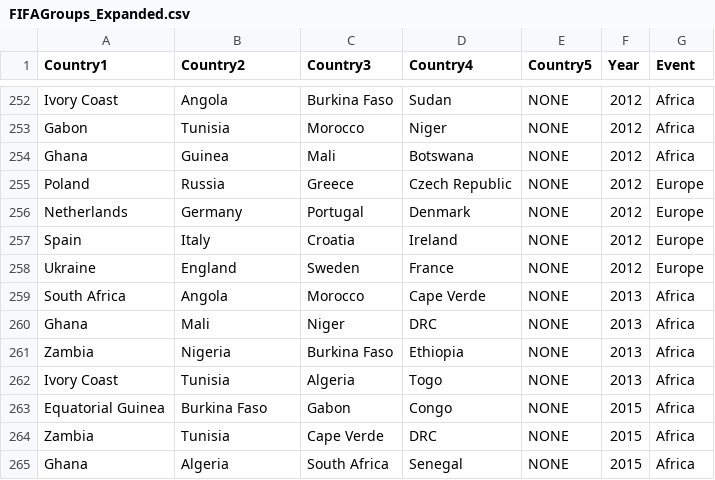
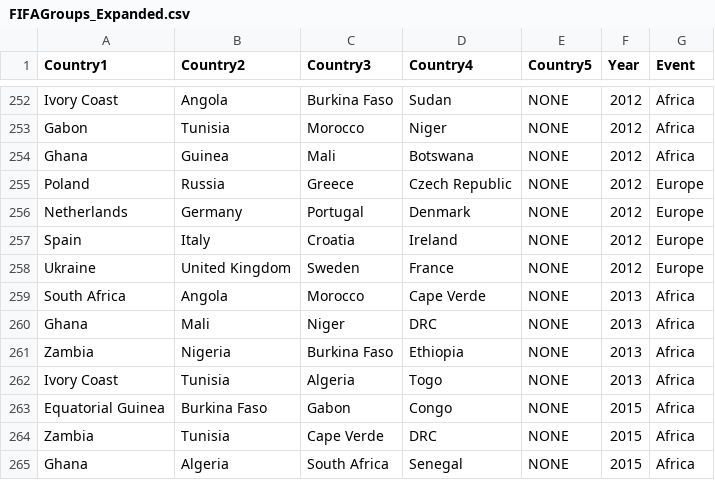
Before and after one commit to AndrewBertoli/Nationalism_Trade_Replication, a CSV file: FIFAGroups_Expanded.csv, drawn as a sheet; only a part is shown, gaps mark what is left out.

Commit message:
Update FIFAGroups_Expanded.csv

```diff
--- a/FIFAGroups_Expanded.csv
+++ b/FIFAGroups_Expanded.csv
@@ -257,3 +257,3 @@ Netherlands;Germany;Portugal;Denmark;NONE;2012;Europe
 Spain;Italy;Croatia;Ireland;NONE;2012;Europe
-Ukraine;England;Sweden;France;NONE;2012;Europe
+Ukraine;United Kingdom;Sweden;France;NONE;2012;Europe
 South Africa;Angola;Morocco;Cape Verde;NONE;2013;Africa
```
